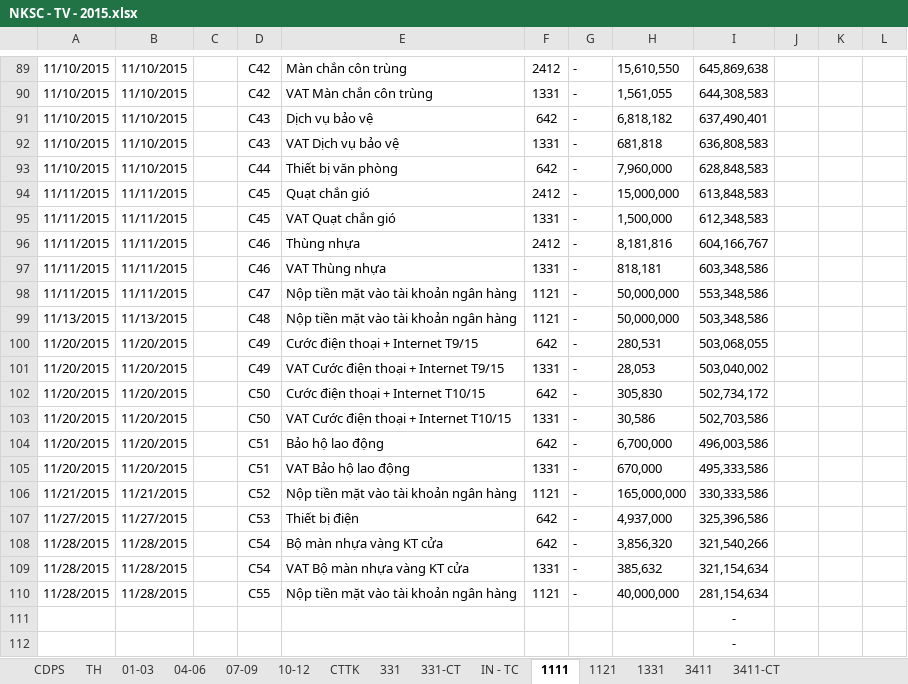
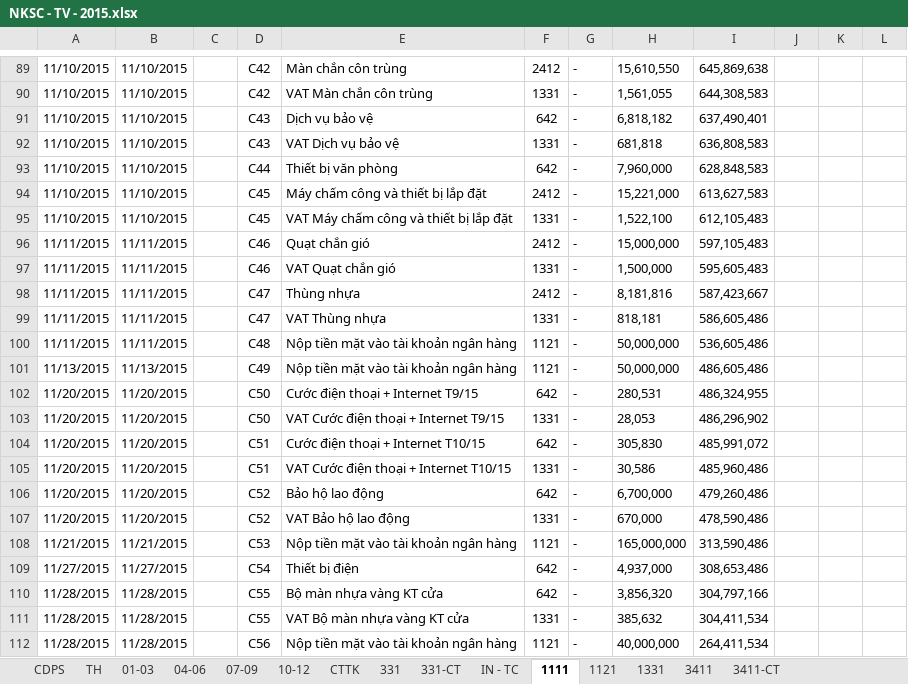
Before and after one commit to vuphuong11/02.KE-TOAN, an Excel workbook: SO SACH - TV/SO SACH/2015/NKSC - TV - 2015.xlsx, sheet 1111, drawn as a sheet; only a part is shown, gaps mark what is left out; values as stored, in another font and other column widths than the file's, no borders; conditional formats not drawn; removed rows and columns are numbered as before the commit, all else as after; the diff covers the shown part only; the diff names each change by its address in the sheet, - before the commit and + after, or states it on an @@ line.

```diff
--- a/SO SACH - TV/SO SACH/2015/NKSC - TV - 2015.xlsx (sheet 1111)
+++ b/SO SACH - TV/SO SACH/2015/NKSC - TV - 2015.xlsx (sheet 1111)
+row 94: 11/10/2015 | 11/10/2015 |  | C45 | Máy chấm công và thiết bị lắp đặt | 2412 | - | 15,221,000 | 613,627,583
+row 95: 11/10/2015 | 11/10/2015 |  | C45 | VAT Máy chấm công và thiết bị lắp đặt | 1331 | - | 1,522,100 | 612,105,483
-D96:D97: C45
+D96:D97: C46
-I96: 613,848,583
+I96: 597,105,483
-I97: 612,348,583
+I97: 595,605,483
-D98:D99: C46
+D98:D99: C47
-I98: 604,166,767
+I98: 587,423,667
-I99: 603,348,586
+I99: 586,605,486
-D100: C47
+D100: C48
-I100: 553,348,586
+I100: 536,605,486
-D101: C48
+D101: C49
-I101: 503,348,586
+I101: 486,605,486
-D102:D103: C49
+D102:D103: C50
-I102: 503,068,055
+I102: 486,324,955
-I103: 503,040,002
+I103: 486,296,902
-D104:D105: C50
+D104:D105: C51
-I104: 502,734,172
+I104: 485,991,072
-I105: 502,703,586
+I105: 485,960,486
-D106:D107: C51
+D106:D107: C52
-I106: 496,003,586
+I106: 479,260,486
-I107: 495,333,586
+I107: 478,590,486
-D108: C52
+D108: C53
-I108: 330,333,586
+I108: 313,590,486
-D109: C53
+D109: C54
-I109: 325,396,586
+I109: 308,653,486
-D110:D111: C54
+D110:D111: C55
-I110: 321,540,266
+I110: 304,797,166
-I111: 321,154,634
+I111: 304,411,534
-D112: C55
+D112: C56
-I112: 281,154,634
+I112: 264,411,534
-row 111:  |  |  |  |  |  |  |  | -
-row 112:  |  |  |  |  |  |  |  | -
```
Also changed, not shown: 4 added rows, 4 removed rows and 3 edited cells elsewhere in this sheet, sheet TH, sheet 331-CT, sheet 1121, sheet CDPS, sheet CTTK, sheet 1331, 1 more sheet, formulas that keep their value, hidden cells, CONG NO/CONG NO 2015/LONG AN/Cong no NL ca 2015.xlsx, SO SACH - LA/SO SACH/2015/111 - 112 - 15.xlsx, 39 other files.
